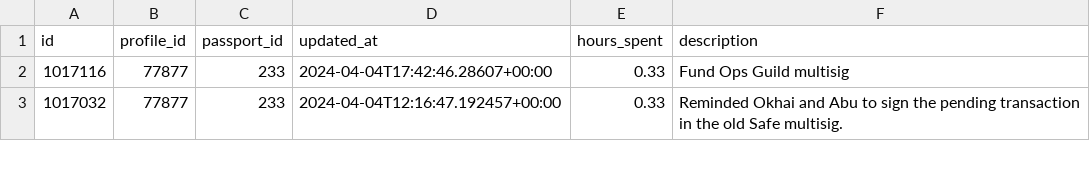
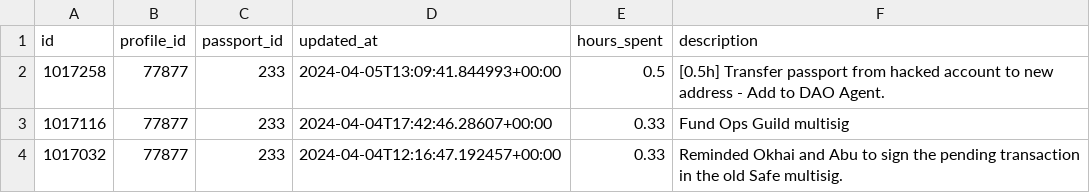
Before and after one commit to nation3/citizen-rewards, a CSV file: ops-guild/contributions/coordinape-contributions.csv, drawn as a sheet; only a part is shown.

Commit message:
⚙️ ops guild - fetch coordinape contributions

```diff
--- a/ops-guild/contributions/coordinape-contributions.csv
+++ b/ops-guild/contributions/coordinape-contributions.csv
@@ -1,2 +1,3 @@
 id,profile_id,passport_id,updated_at,hours_spent,description
+1017258,77877,233,2024-04-05T13:09:41.844993+00:00,0.5,[0.5h] Transfer passport from hacked account to new address - Add to DAO Agent.
 1017116,77877,233,2024-04-04T17:42:46.28607+00:00,0.33,Fund Ops Guild multisig
```
